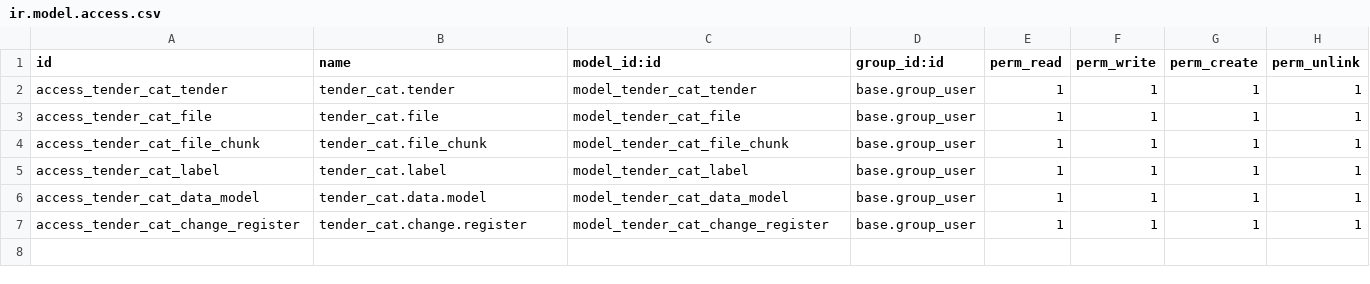
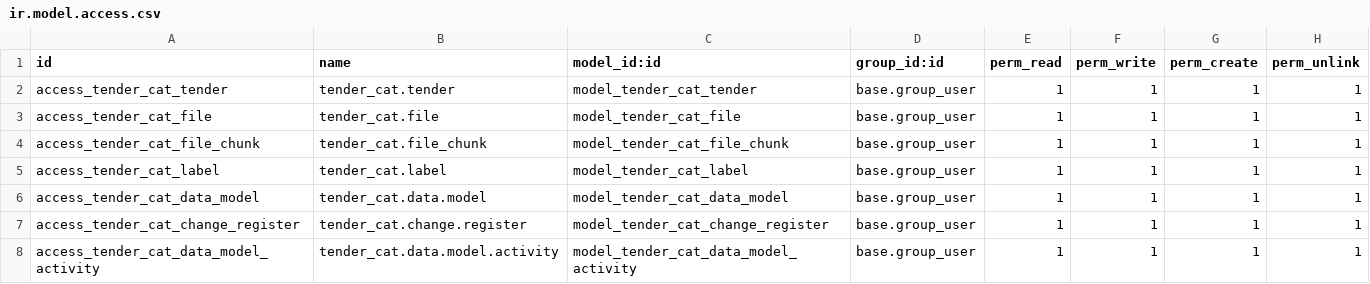
Before and after one commit to osipenks/tendercat, a CSV file: security/ir.model.access.csv, drawn as a sheet.

Commit message:
Data model activities added, start and run activities in cron tasks

```diff
--- a/security/ir.model.access.csv
+++ b/security/ir.model.access.csv
@@ -7 +7,2 @@ access_tender_cat_data_model,tender_cat.data.model,model_tender_cat_data_model,b
 access_tender_cat_change_register,tender_cat.change.register,model_tender_cat_change_register,base.group_user,1,1,1,1
+access_tender_cat_data_model_activity,tender_cat.data.model.activity,model_tender_cat_data_model_activity,base.group_user,1,1,1,1
```
Also changed, not shown: 10 other files.
